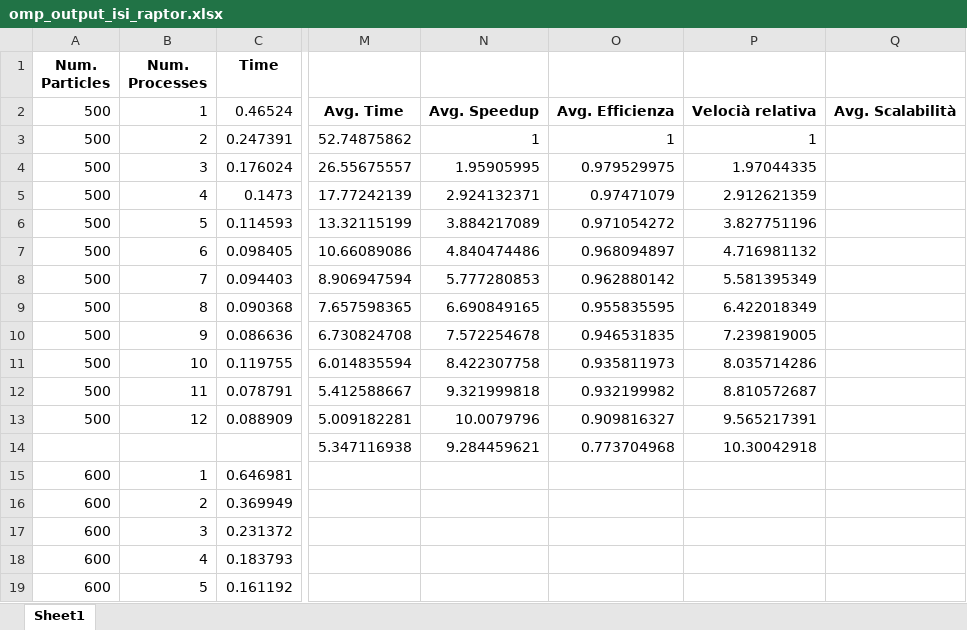
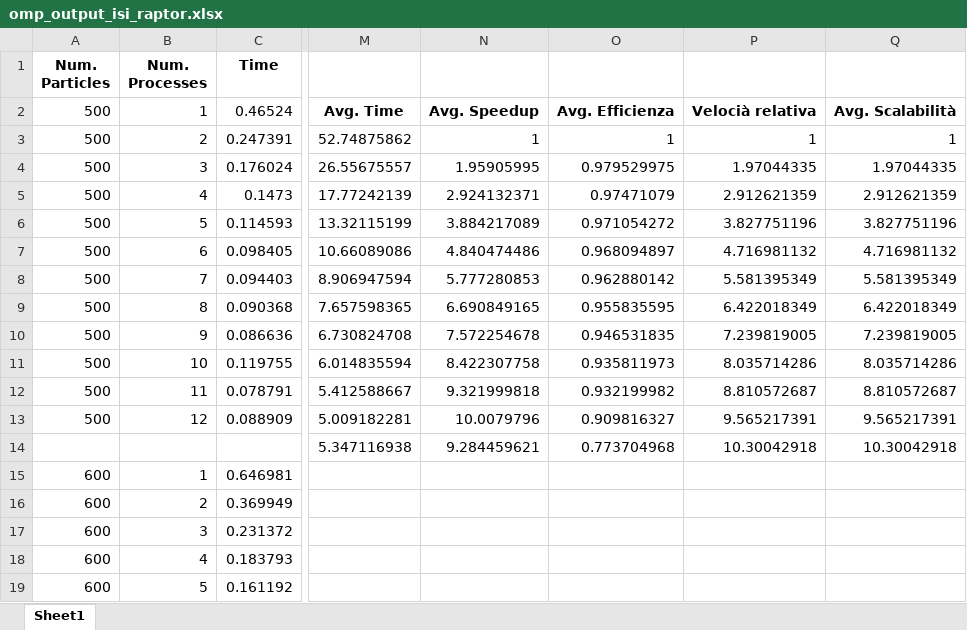
Before and after one commit to MicheleMontesi/HPC, an Excel workbook: script/omp_output_isi_raptor.xlsx, sheet Sheet1, drawn as a sheet; only a part is shown, gaps mark what is left out; values as stored, in another font and other column widths than the file's, no borders; charts and pictures and conditional formats not drawn; the diff names each change by its address in the sheet, - before the commit and + after, or states it on an @@ line.

```diff
--- a/script/omp_output_isi_raptor.xlsx (sheet Sheet1)
+++ b/script/omp_output_isi_raptor.xlsx (sheet Sheet1)
-Q3: (empty)
+Q3: 1
-Q4: (empty)
+Q4: 1.97044335
-Q5: (empty)
+Q5: 2.912621359
-Q6: (empty)
+Q6: 3.827751196
-Q7: (empty)
+Q7: 4.716981132
-Q8: (empty)
+Q8: 5.581395349
-Q9: (empty)
+Q9: 6.422018349
-Q10: (empty)
+Q10: 7.239819005
-Q11: (empty)
+Q11: 8.035714286
-Q12: (empty)
+Q12: 8.810572687
-Q13: (empty)
+Q13: 9.565217391
-Q14: (empty)
+Q14: 10.30042918
```
Also changed, not shown: 3 other files.
